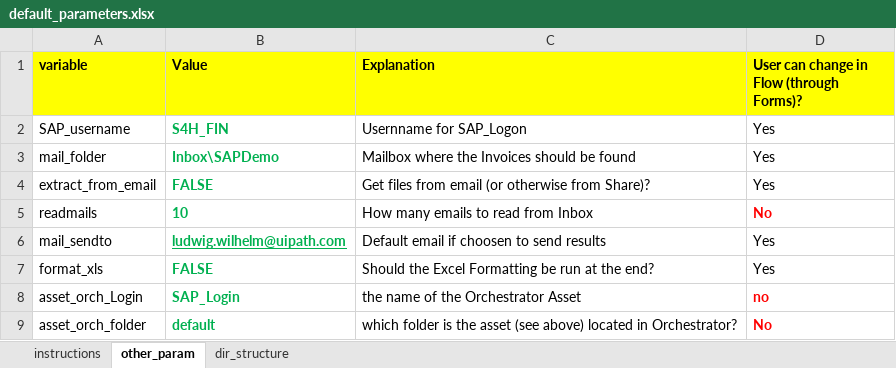
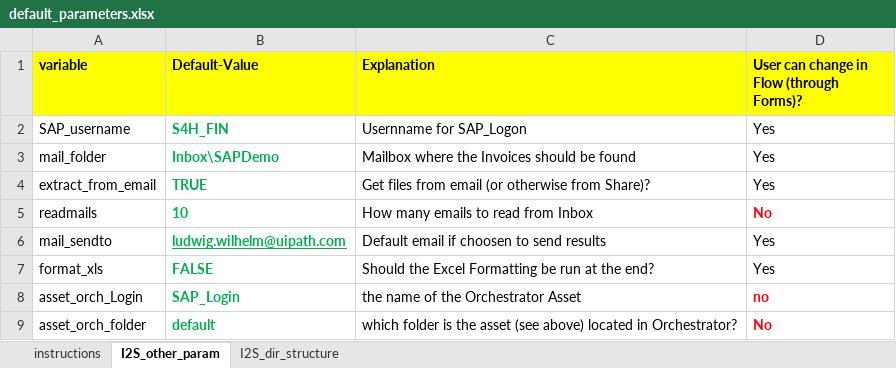
Before and after one commit to alpaka/SSD-SAPSuperDemo_Stable, an Excel workbook: default_parameters.xlsx, sheet I2S_other_param, drawn as a sheet; values as stored, in another font and other column widths than the file's, no borders; the diff names each change by its address in the sheet, - before the commit and + after, or states it on an @@ line.

```diff
--- a/default_parameters.xlsx (sheet I2S_other_param)
+++ b/default_parameters.xlsx (sheet I2S_other_param)
-sheet tab: other_param
+sheet tab: I2S_other_param
-sheet tab: dir_structure
+sheet tab: I2S_dir_structure
-B1: Value
+B1: Default-Value
-B4 (Default-Value): FALSE
+B4 (Default-Value): TRUE
```
Also changed, not shown: 25 other files.
